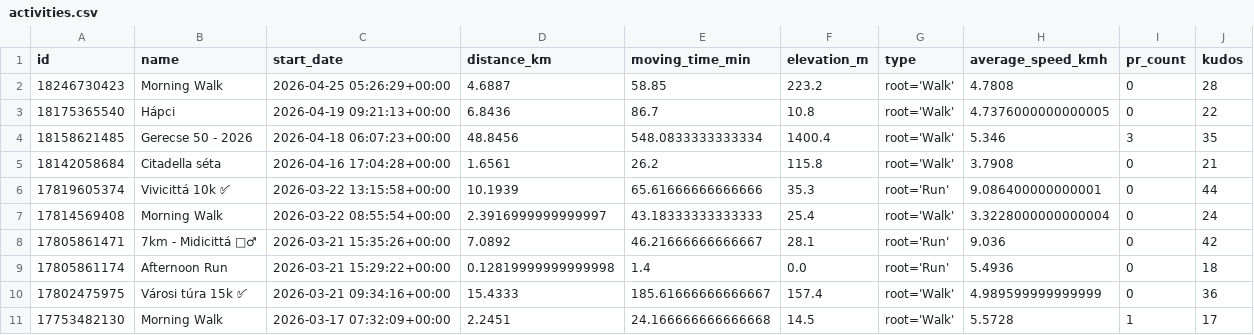
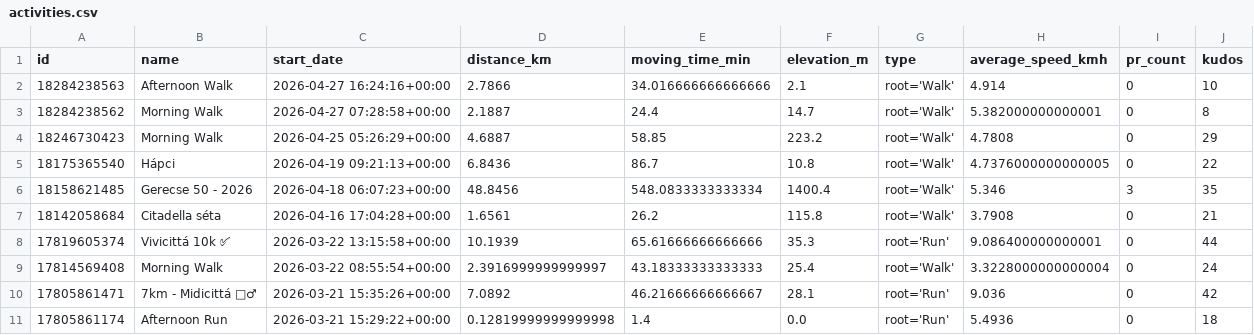
Before and after one commit to ak91hu/HumbleBragDashboard, a CSV file: data/activities.csv, drawn as a sheet; only a part is shown; the shorter side is filled out with more unchanged rows.

Commit message:
Auto-update Strava data

```diff
--- a/data/activities.csv
+++ b/data/activities.csv
@@ -1,3 +1,5 @@
 id,name,start_date,distance_km,moving_time_min,elevation_m,type,average_speed_kmh,pr_count,kudos
-18246730423,Morning Walk,2026-04-25 05:26:29+00:00,4.6887,58.85,223.2,root='Walk',4.7808,0,28
+18284238563,Afternoon Walk,2026-04-27 16:24:16+00:00,2.7866,34.016666666666666,2.1,root='Walk',4.914,0,10
+18284238562,Morning Walk,2026-04-27 07:28:58+00:00,2.1887,24.4,14.7,root='Walk',5.382000000000001,0,8
+18246730423,Morning Walk,2026-04-25 05:26:29+00:00,4.6887,58.85,223.2,root='Walk',4.7808,0,29
 18175365540,Hápci,2026-04-19 09:21:13+00:00,6.8436,86.7,10.8,root='Walk',4.7376000000000005,0,22
```
